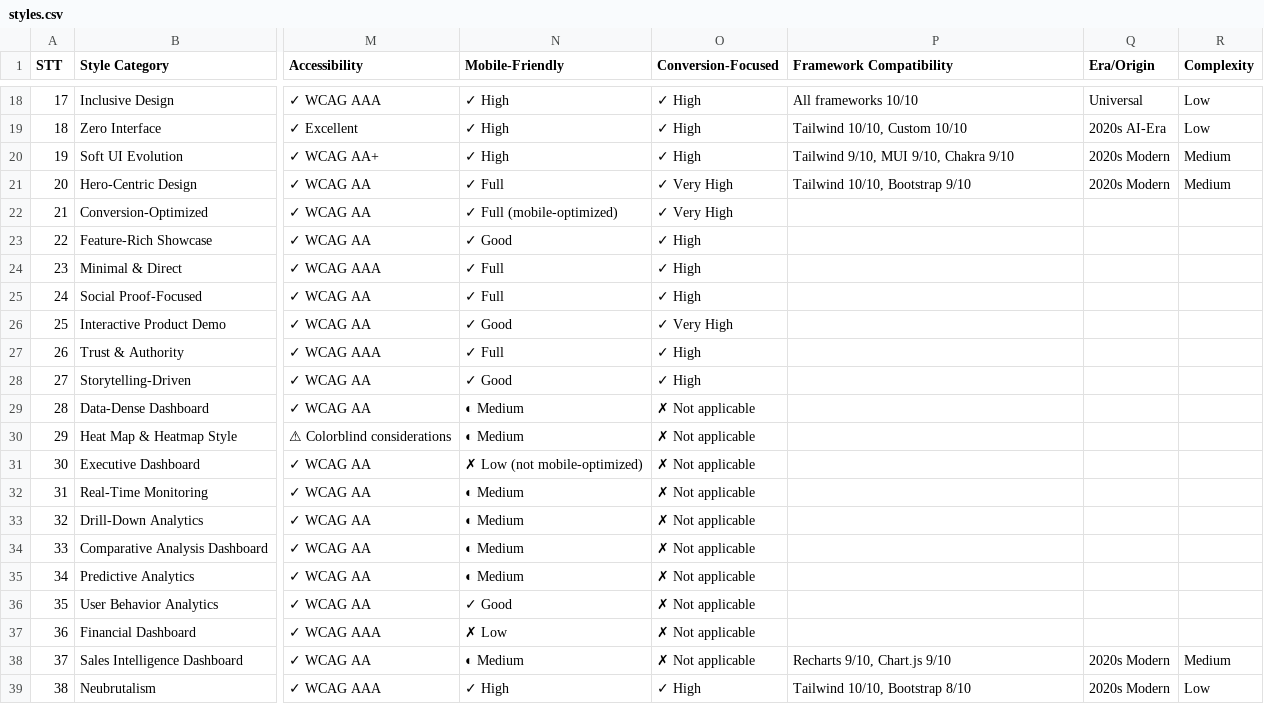
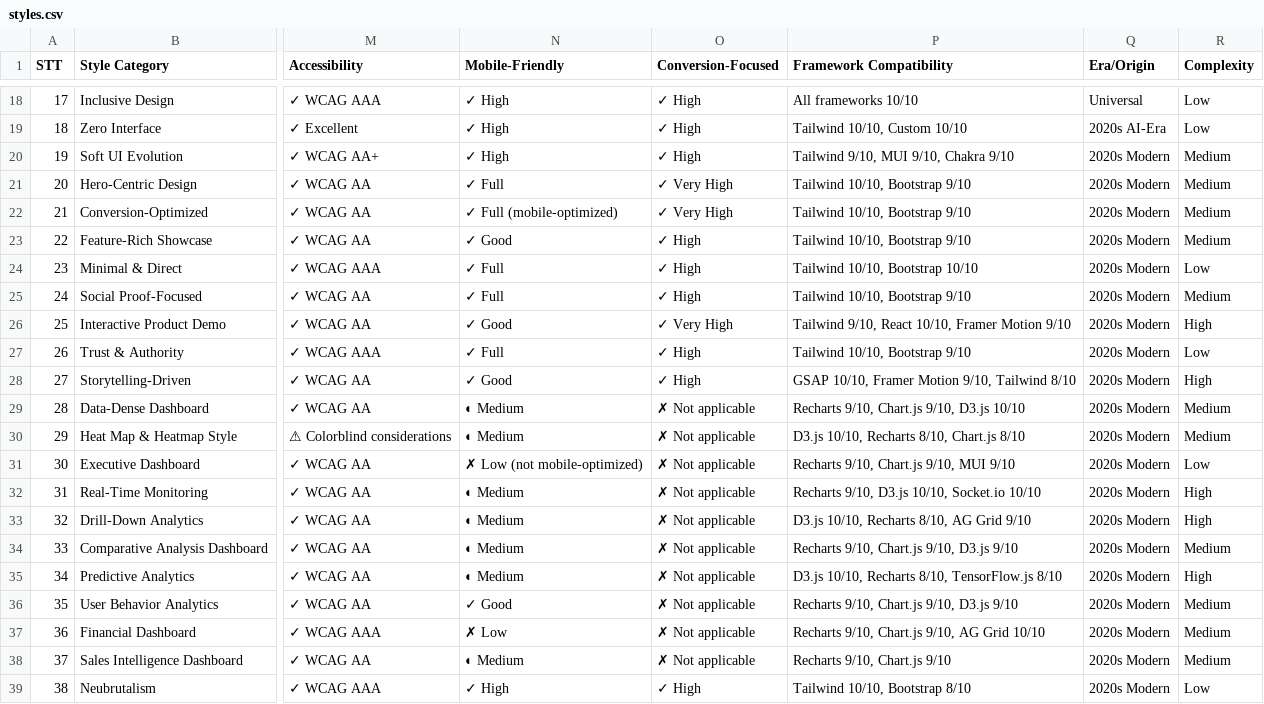
Before and after one commit to Rrrrr226/AcademicSupportSystem, a CSV file: .shared/ui-ux-pro-max/data/styles.csv, drawn as a sheet; only a part is shown, gaps mark what is left out; the diff names each change by its address in the sheet, - before the commit and + after, or states it on an @@ line.

```diff
--- a/.shared/ui-ux-pro-max/data/styles.csv
+++ b/.shared/ui-ux-pro-max/data/styles.csv
-P22:P23 (Framework Compatibility): (empty)
+P22:P23 (Framework Compatibility): Tailwind 10/10, Bootstrap 9/10
-Q22:Q37 (Era/Origin): (empty)
+Q22:Q37 (Era/Origin): 2020s Modern
-R22:R23 (Complexity): (empty)
+R22:R23 (Complexity): Medium
-P24 (Framework Compatibility): (empty)
+P24 (Framework Compatibility): Tailwind 10/10, Bootstrap 10/10
-R24 (Complexity): (empty)
+R24 (Complexity): Low
-P25 (Framework Compatibility): (empty)
+P25 (Framework Compatibility): Tailwind 10/10, Bootstrap 9/10
-R25 (Complexity): (empty)
+R25 (Complexity): Medium
-P26 (Framework Compatibility): (empty)
+P26 (Framework Compatibility): Tailwind 9/10, React 10/10, Framer Motion 9/10
-R26 (Complexity): (empty)
+R26 (Complexity): High
-P27 (Framework Compatibility): (empty)
+P27 (Framework Compatibility): Tailwind 10/10, Bootstrap 9/10
-R27 (Complexity): (empty)
+R27 (Complexity): Low
-P28 (Framework Compatibility): (empty)
+P28 (Framework Compatibility): GSAP 10/10, Framer Motion 9/10, Tailwind 8/10
-R28 (Complexity): (empty)
+R28 (Complexity): High
-P29 (Framework Compatibility): (empty)
+P29 (Framework Compatibility): Recharts 9/10, Chart.js 9/10, D3.js 10/10
-R29:R30 (Complexity): (empty)
+R29:R30 (Complexity): Medium
-P30 (Framework Compatibility): (empty)
+P30 (Framework Compatibility): D3.js 10/10, Recharts 8/10, Chart.js 8/10
-P31 (Framework Compatibility): (empty)
+P31 (Framework Compatibility): Recharts 9/10, Chart.js 9/10, MUI 9/10
-R31 (Complexity): (empty)
+R31 (Complexity): Low
-P32 (Framework Compatibility): (empty)
+P32 (Framework Compatibility): Recharts 9/10, D3.js 10/10, Socket.io 10/10
-R32:R33 (Complexity): (empty)
+R32:R33 (Complexity): High
-P33 (Framework Compatibility): (empty)
+P33 (Framework Compatibility): D3.js 10/10, Recharts 8/10, AG Grid 9/10
-P34 (Framework Compatibility): (empty)
+P34 (Framework Compatibility): Recharts 9/10, Chart.js 9/10, D3.js 9/10
-R34 (Complexity): (empty)
+R34 (Complexity): Medium
-P35 (Framework Compatibility): (empty)
+P35 (Framework Compatibility): D3.js 10/10, Recharts 8/10, TensorFlow.js 8/10
-R35 (Complexity): (empty)
+R35 (Complexity): High
-P36 (Framework Compatibility): (empty)
+P36 (Framework Compatibility): Recharts 9/10, Chart.js 9/10, D3.js 9/10
-R36:R37 (Complexity): (empty)
+R36:R37 (Complexity): Medium
-P37 (Framework Compatibility): (empty)
+P37 (Framework Compatibility): Recharts 9/10, Chart.js 9/10, AG Grid 10/10
```
Also changed, not shown: .shared/ui-ux-pro-max/data/charts.csv, .shared/ui-ux-pro-max/data/landing.csv, 3 other files.
